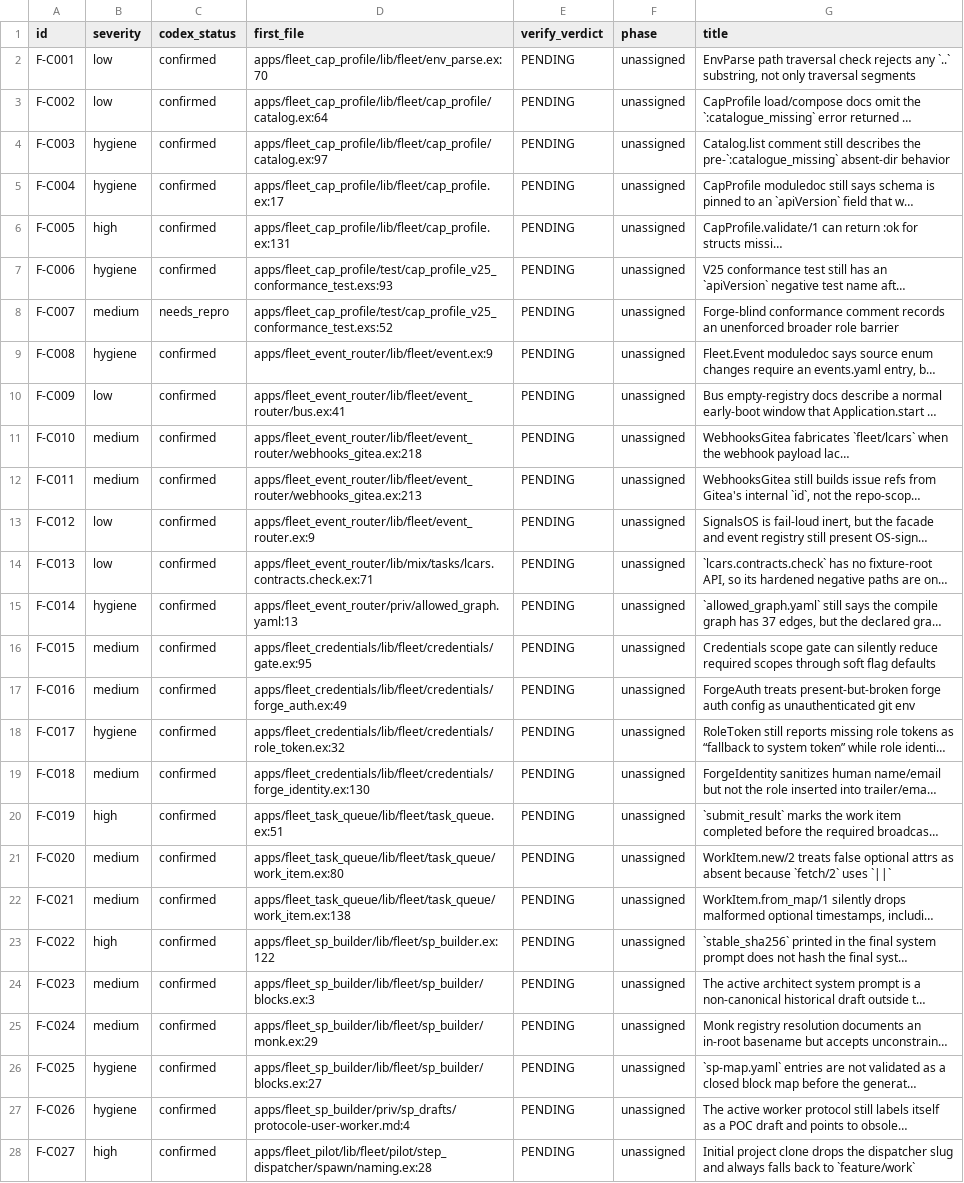
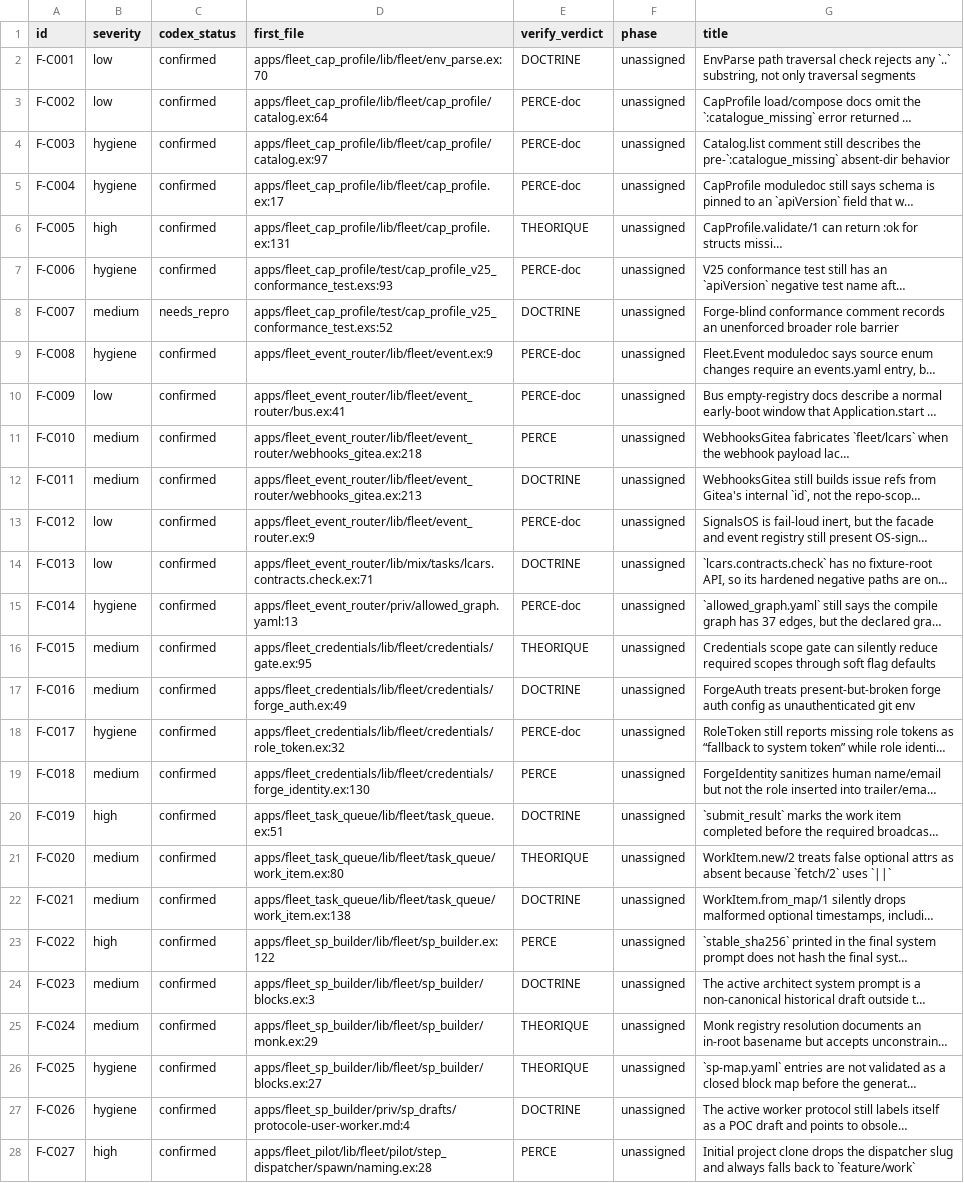
Before and after one commit to zUrp-Embedded/LCARS-fleet, a CSV file: fleet/runtime/_remediation/LEDGER.csv, drawn as a sheet; only a part is shown; long unchanged cells end in …; the diff covers the shown part only; the diff names each change by its address in the sheet, - before the commit and + after, or states it on an @@ line.

```diff
--- a/fleet/runtime/_remediation/LEDGER.csv
+++ b/fleet/runtime/_remediation/LEDGER.csv
-E2 (verify_verdict): PENDING
+E2 (verify_verdict): DOCTRINE
-E3:E5 (verify_verdict): PENDING
+E3:E5 (verify_verdict): PERCE-doc
-E6 (verify_verdict): PENDING
+E6 (verify_verdict): THEORIQUE
-E7 (verify_verdict): PENDING
+E7 (verify_verdict): PERCE-doc
-E8 (verify_verdict): PENDING
+E8 (verify_verdict): DOCTRINE
-E9:E10 (verify_verdict): PENDING
+E9:E10 (verify_verdict): PERCE-doc
-E11 (verify_verdict): PENDING
+E11 (verify_verdict): PERCE
-E12 (verify_verdict): PENDING
+E12 (verify_verdict): DOCTRINE
-E13 (verify_verdict): PENDING
+E13 (verify_verdict): PERCE-doc
-E14 (verify_verdict): PENDING
+E14 (verify_verdict): DOCTRINE
-E15 (verify_verdict): PENDING
+E15 (verify_verdict): PERCE-doc
-E16 (verify_verdict): PENDING
+E16 (verify_verdict): THEORIQUE
-E17 (verify_verdict): PENDING
+E17 (verify_verdict): DOCTRINE
-E18 (verify_verdict): PENDING
+E18 (verify_verdict): PERCE-doc
-E19 (verify_verdict): PENDING
+E19 (verify_verdict): PERCE
-E20 (verify_verdict): PENDING
+E20 (verify_verdict): DOCTRINE
-E21 (verify_verdict): PENDING
+E21 (verify_verdict): THEORIQUE
-E22 (verify_verdict): PENDING
+E22 (verify_verdict): DOCTRINE
-E23 (verify_verdict): PENDING
+E23 (verify_verdict): PERCE
-E24 (verify_verdict): PENDING
+E24 (verify_verdict): DOCTRINE
-E25:E26 (verify_verdict): PENDING
+E25:E26 (verify_verdict): THEORIQUE
-E27 (verify_verdict): PENDING
+E27 (verify_verdict): DOCTRINE
-E28 (verify_verdict): PENDING
+E28 (verify_verdict): PERCE
```
Also changed, not shown: 140 edited cells elsewhere in this file, 11 other files.
